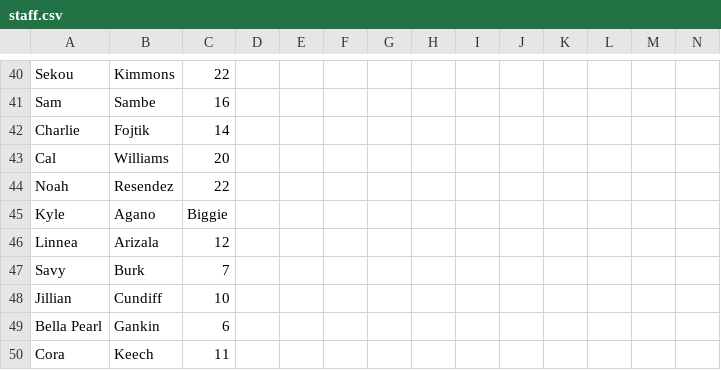
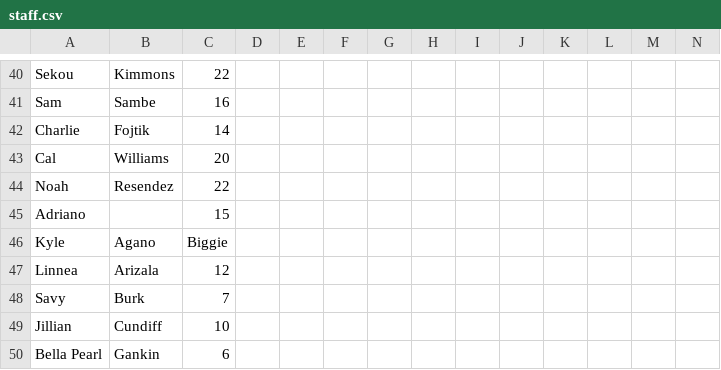
Before and after one commit to agreatquestion/agreatquestion.github.io, a CSV file: csv/staff.csv, drawn as a sheet; only a part is shown, gaps mark what is left out; the shorter side is filled out with more unchanged rows; rows hold the shown columns only; the diff names each change by its address in the sheet, - before the commit and + after, or states it on an @@ line.

```diff
--- a/csv/staff.csv
+++ b/csv/staff.csv
+row 45: Adriano |  | 15
```
Also changed, not shown: 1 other file.
